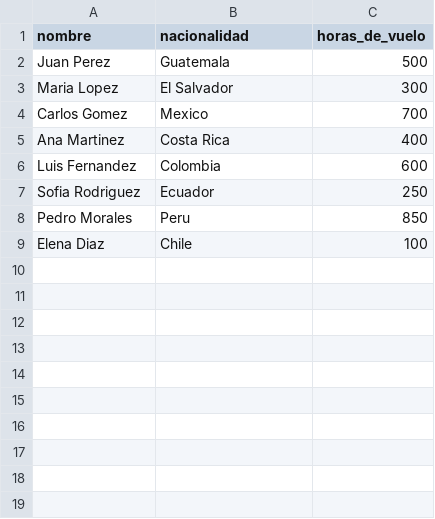
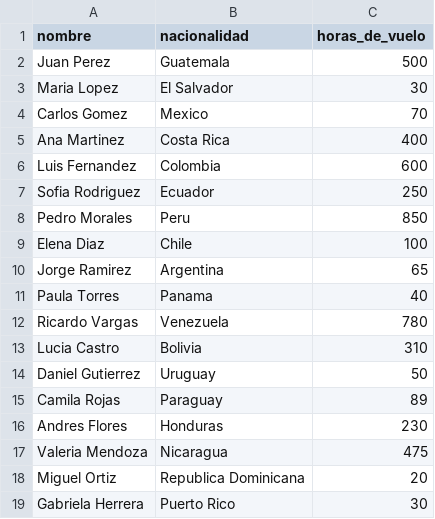
Before and after one commit to jenzzzjs/EDD_LAB_2S2026, a CSV file: Semana_7/Avl/pilotos.csv, drawn as a sheet.

```diff
--- a/Semana_7/Avl/pilotos.csv
+++ b/Semana_7/Avl/pilotos.csv
@@ -2,4 +2,4 @@ nombre,nacionalidad,horas_de_vuelo
 Juan Perez,Guatemala,500
-Maria Lopez,El Salvador,300
-Carlos Gomez,Mexico,700
+Maria Lopez,El Salvador,30
+Carlos Gomez,Mexico,70
 Ana Martinez,Costa Rica,400
@@ -9 +9,11 @@ Pedro Morales,Peru,850
 Elena Diaz,Chile,100
+Jorge Ramirez,Argentina,65
+Paula Torres,Panama,40
+Ricardo Vargas,Venezuela,780
+Lucia Castro,Bolivia,310
+Daniel Gutierrez,Uruguay,50
+Camila Rojas,Paraguay,89
+Andres Flores,Honduras,230
+Valeria Mendoza,Nicaragua,475
+Miguel Ortiz,Republica Dominicana,20
+Gabriela Herrera,Puerto Rico,30
```
Also changed, not shown: 4 other files.
